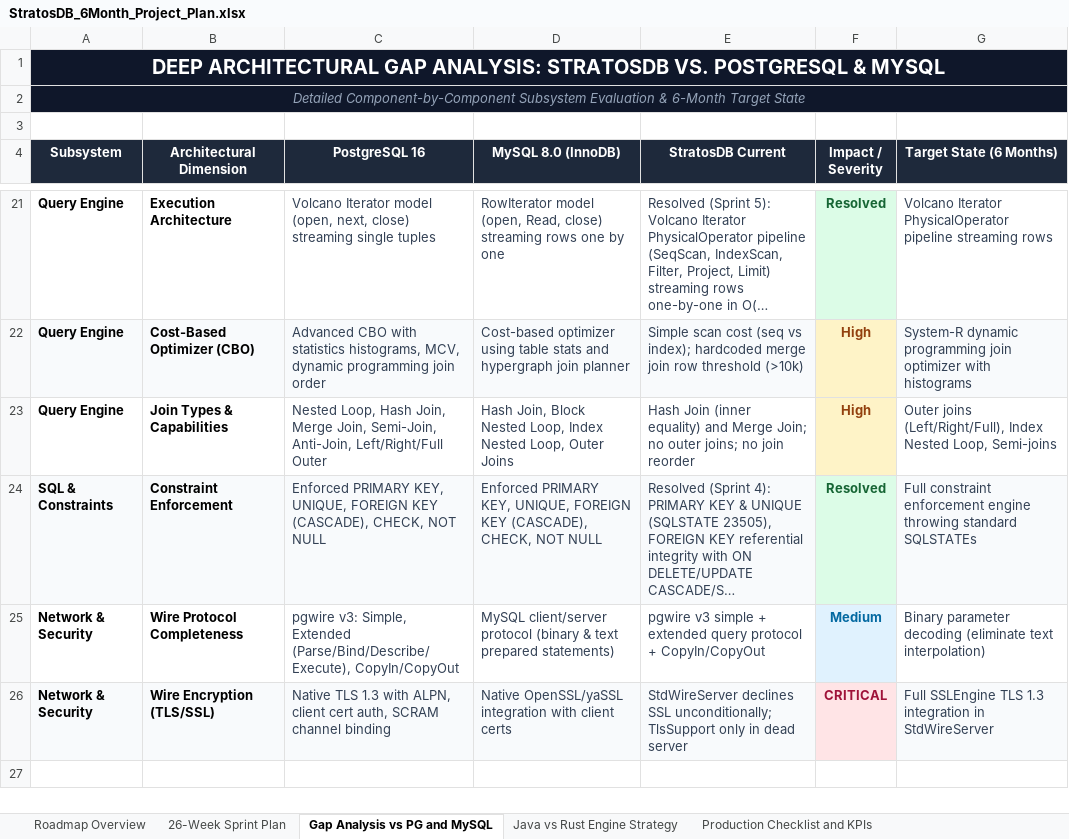
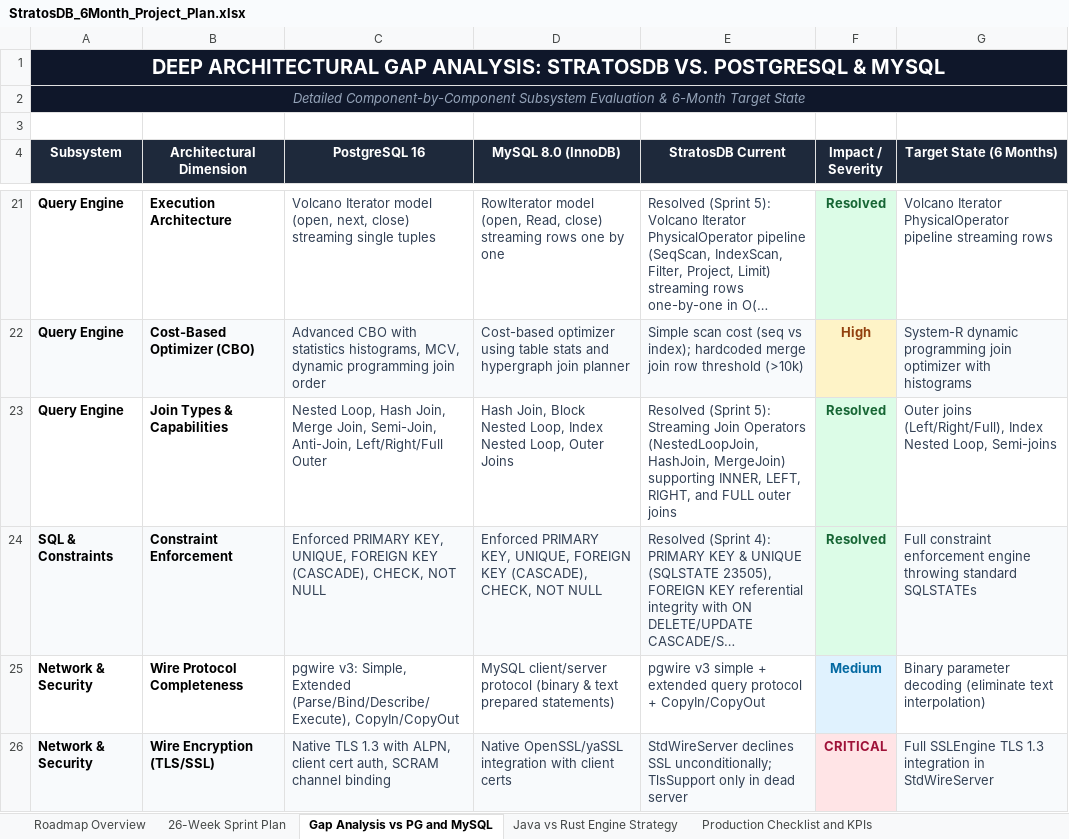
Before and after one commit to firoze-hossain/stratosdb, an Excel workbook: StratosDB_6Month_Project_Plan.xlsx, sheet Gap Analysis vs PG and MySQL, drawn as a sheet; only a part is shown, gaps mark what is left out; long unchanged cells end in …; values as stored, in another font and other column widths than the file's, no borders; the diff names each change by its address in the sheet, - before the commit and + after, or states it on an @@ line.

Commit message:
Sprint 5 Week 10: Implement Streaming Join Operators (NestedLoopJoin, HashJoin, MergeJoin) and LEFT/RIGHT/FULL Outer Joins

```diff
--- a/StratosDB_6Month_Project_Plan.xlsx (sheet Gap Analysis vs PG and MySQL)
+++ b/StratosDB_6Month_Project_Plan.xlsx (sheet Gap Analysis vs PG and MySQL)
-E23 (StratosDB Current): Hash Join (inner equality) and Merge Join; no outer joins; no join reorder
+E23 (StratosDB Current): Resolved (Sprint 5): Streaming Join Operators (NestedLoopJoin, HashJoin, MergeJoin) supporting INNER, LEFT, RIGHT, and FULL outer joins
-F23 (Impact / Severity): High
+F23 (Impact / Severity): Resolved
@@ F23 fill: #FEF3C7 → #DCFCE7, text colour: #92400E → #166534 @@
```
Also changed, not shown: sheet 26-Week Sprint Plan, 11 other files.
